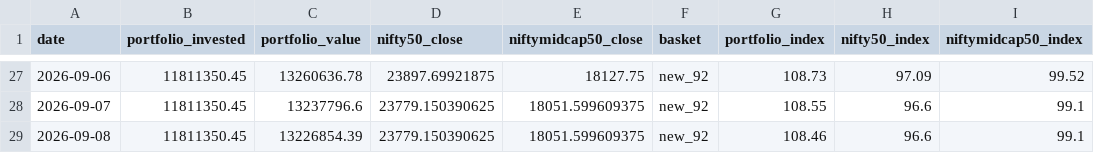
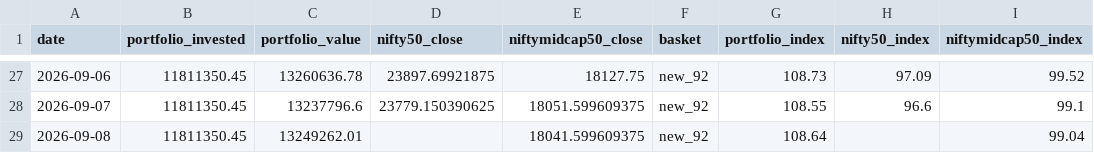
Before and after one commit to hvj7p7shkv-hub/client-portfolio-dashboard, a CSV file: data/eod_history.csv, drawn as a sheet; only a part is shown, gaps mark what is left out.

```diff
--- a/data/eod_history.csv
+++ b/data/eod_history.csv
@@ -28,2 +28,2 @@ date,portfolio_invested,portfolio_value,nifty50_close,niftymidcap50_close,basket
 2026-09-07,11811350.45,13237796.6,23779.150390625,18051.599609375,new_92,108.55,96.6,99.1
-2026-09-08,11811350.45,13226854.39,23779.150390625,18051.599609375,new_92,108.46,96.6,99.1
+2026-09-08,11811350.45,13249262.01,,18041.599609375,new_92,108.64,,99.04
```
Also changed, not shown: data/holdings.csv, 3 other files.
